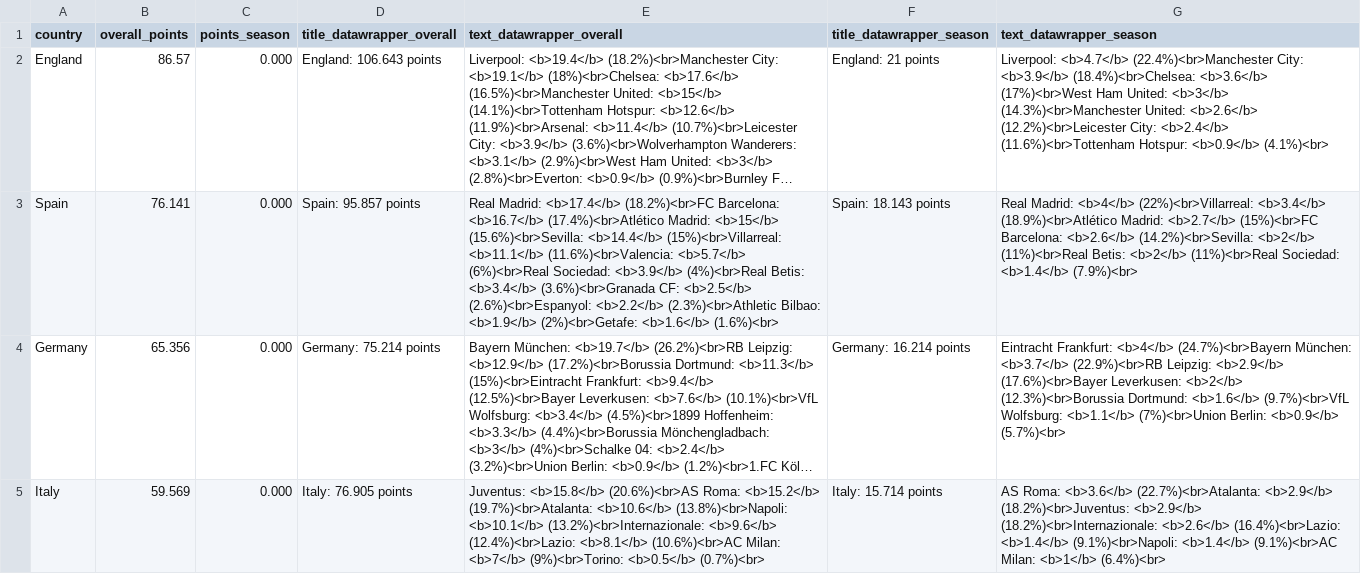
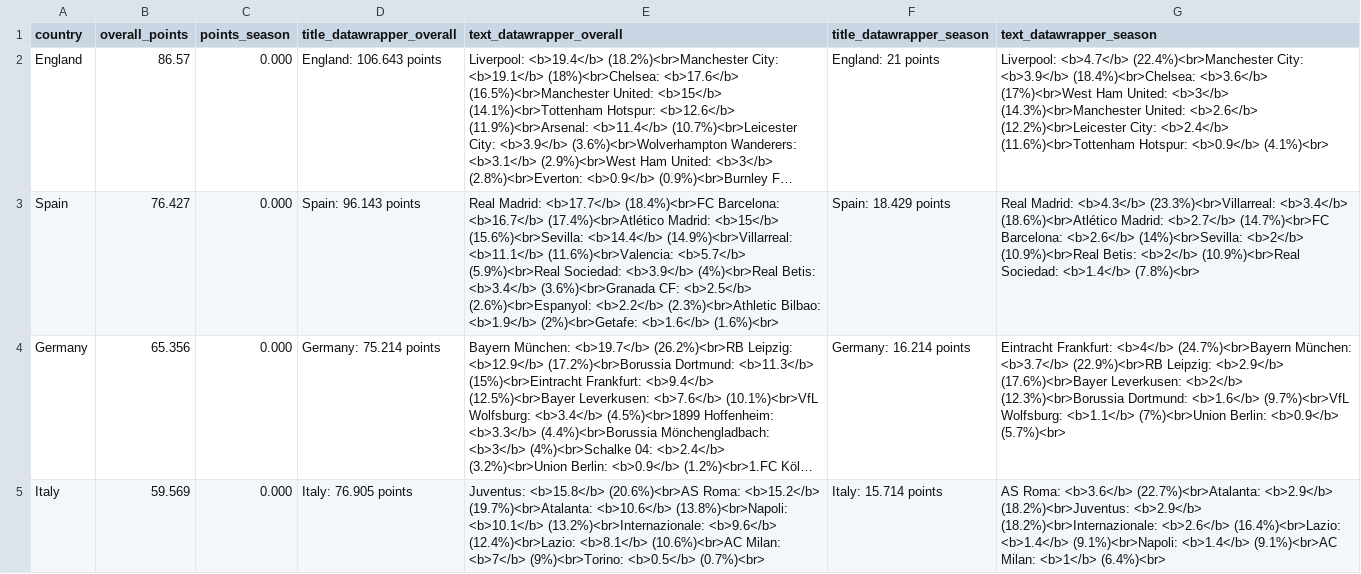
Before and after one commit to awp-finanznachrichten/uefa_ranking, a CSV file: Output/ranking_map_data.csv, drawn as a sheet; only a part is shown; long unchanged cells end in …; the diff names each change by its address in the sheet, - before the commit and + after, or states it on an @@ line.

```diff
--- a/Output/ranking_map_data.csv
+++ b/Output/ranking_map_data.csv
-B3 (overall_points): 76.141
+B3 (overall_points): 76.427
-D3 (title_datawrapper_overall): Spain: 95.857 points
+D3 (title_datawrapper_overall): Spain: 96.143 points
-E3 (text_datawrapper_overall): Real Madrid: <b>17.4</b> (18.2%)<br>FC Barcelona: <b>16.7</b> (17.4%)<br>Atlético Madrid: <b>15</b> (15.6%)<br>Sevilla: <b>14.4</b> (15%)<br>Villarreal: <b>11.1</b> (11.6%)<br>Valencia: <b>5.7</b> (6%)<br>Real Sociedad: <b>3.9</b>…
+E3 (text_datawrapper_overall): Real Madrid: <b>17.7</b> (18.4%)<br>FC Barcelona: <b>16.7</b> (17.4%)<br>Atlético Madrid: <b>15</b> (15.6%)<br>Sevilla: <b>14.4</b> (14.9%)<br>Villarreal: <b>11.1</b> (11.6%)<br>Valencia: <b>5.7</b> (5.9%)<br>Real Sociedad: <b>3.9</b>…
-F3 (title_datawrapper_season): Spain: 18.143 points
+F3 (title_datawrapper_season): Spain: 18.429 points
-G3 (text_datawrapper_season): Real Madrid: <b>4</b> (22%)<br>Villarreal: <b>3.4</b> (18.9%)<br>Atlético Madrid: <b>2.7</b> (15%)<br>FC Barcelona: <b>2.6</b> (14.2%)<br>Sevilla: <b>2</b> (11%)<br>Real Betis: <b>2</b> (11%)<br>Real Sociedad: <b>1.4</b> (7.9%)<br>
+G3 (text_datawrapper_season): Real Madrid: <b>4.3</b> (23.3%)<br>Villarreal: <b>3.4</b> (18.6%)<br>Atlético Madrid: <b>2.7</b> (14.7%)<br>FC Barcelona: <b>2.6</b> (14%)<br>Sevilla: <b>2</b> (10.9%)<br>Real Betis: <b>2</b> (10.9%)<br>Real Sociedad: <b>1.4</b> (7.8%)<br>
```
Also changed, not shown: Output/ranking_teams.csv, Output/ranking_teams_overview.csv, 4 other files.
